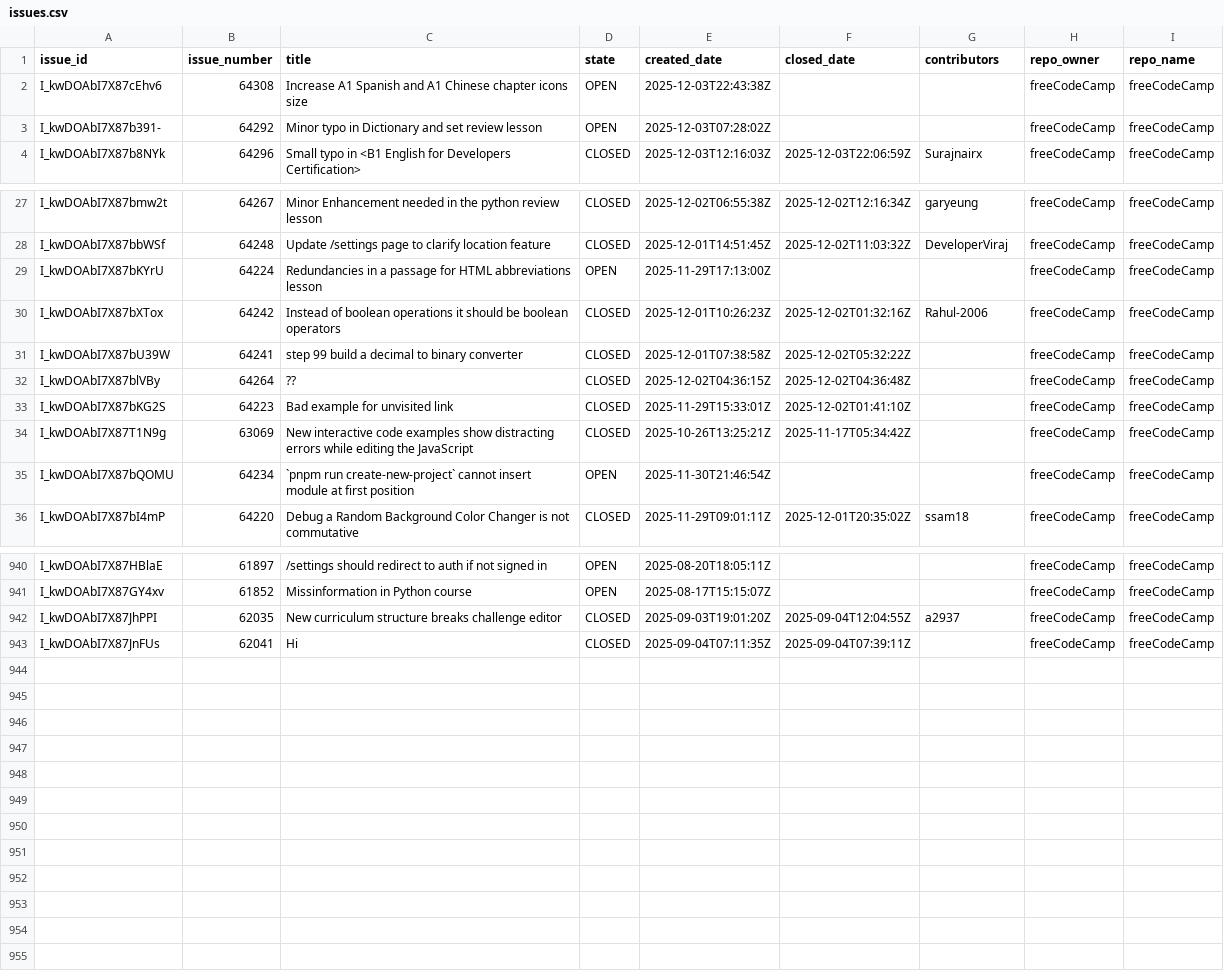
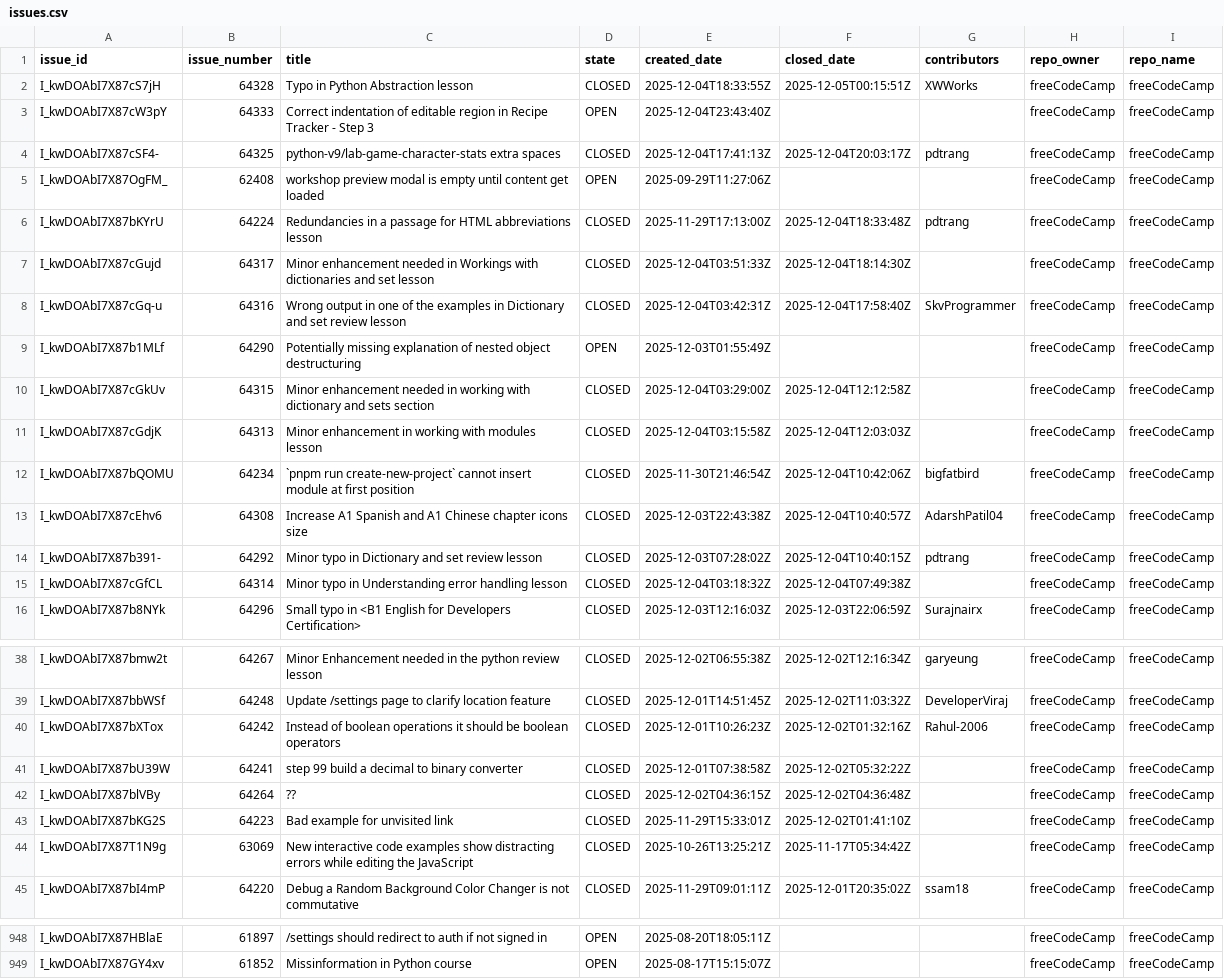
Before and after one commit to longporo/repodata, a CSV file: issues.csv, drawn as a sheet; only a part is shown, gaps mark what is left out; removed rows and columns are numbered as before the commit, all else as after; the diff names each change by its address in the sheet, - before the commit and + after, or states it on an @@ line.

```diff
--- a/issues.csv
+++ b/issues.csv
+row 2: I_kwDOAbI7X87cS7jH | 64328 | Typo in Python Abstraction lesson | CLOSED | 2025-12-04T18:33:55Z | 2025-12-05T00:15:51Z | XWWorks | freeCodeCamp | freeCodeCamp
+row 3: I_kwDOAbI7X87cW3pY | 64333 | Correct indentation of editable region in Recipe Tracker - Step 3 | OPEN | 2025-12-04T23:43:40Z |  |  | freeCodeCamp | freeCodeCamp
+row 4: I_kwDOAbI7X87cSF4- | 64325 | python-v9/lab-game-character-stats extra spaces | CLOSED | 2025-12-04T17:41:13Z | 2025-12-04T20:03:17Z | pdtrang | freeCodeCamp | freeCodeCamp
@@ row 59 moved to row 5: I_kwDOAbI7X87OgFM_ @@
+row 6: I_kwDOAbI7X87bKYrU | 64224 | Redundancies in a passage for HTML abbreviations lesson | CLOSED | 2025-11-29T17:13:00Z | 2025-12-04T18:33:48Z | pdtrang | freeCodeCamp | freeCodeCamp
+row 7: I_kwDOAbI7X87cGujd | 64317 | Minor enhancement needed in Workings with dictionaries and set lesson | CLOSED | 2025-12-04T03:51:33Z | 2025-12-04T18:14:30Z |  | freeCodeCamp | freeCodeCamp
+row 8: I_kwDOAbI7X87cGq-u | 64316 | Wrong output in one of the examples in Dictionary and set review lesson | CLOSED | 2025-12-04T03:42:31Z | 2025-12-04T17:58:40Z | SkvProgrammer | freeCodeCamp | freeCodeCamp
@@ row 14 moved to row 9: I_kwDOAbI7X87b1MLf @@
+row 10: I_kwDOAbI7X87cGkUv | 64315 | Minor enhancement needed in working with dictionary and sets section | CLOSED | 2025-12-04T03:29:00Z | 2025-12-04T12:12:58Z |  | freeCodeCamp | freeCodeCamp
+row 11: I_kwDOAbI7X87cGdjK | 64313 | Minor enhancement in working with modules lesson | CLOSED | 2025-12-04T03:15:58Z | 2025-12-04T12:03:03Z |  | freeCodeCamp | freeCodeCamp
+row 12: I_kwDOAbI7X87bQOMU | 64234 | `pnpm run create-new-project` cannot insert module at first position | CLOSED | 2025-11-30T21:46:54Z | 2025-12-04T10:42:06Z | bigfatbird | freeCodeCamp | freeCodeCamp
-D13:D14 (state): OPEN
+D13:D14 (state): CLOSED
-F13 (closed_date): (empty)
+F13 (closed_date): 2025-12-04T10:40:57Z
-G13 (contributors): (empty)
+G13 (contributors): AdarshPatil04
-F14 (closed_date): (empty)
+F14 (closed_date): 2025-12-04T10:40:15Z
-G14 (contributors): (empty)
+G14 (contributors): pdtrang
+row 15: I_kwDOAbI7X87cGfCL | 64314 | Minor typo in Understanding error handling lesson | CLOSED | 2025-12-04T03:18:32Z | 2025-12-04T07:49:38Z |  | freeCodeCamp | freeCodeCamp
-row 29: I_kwDOAbI7X87bKYrU | 64224 | Redundancies in a passage for HTML abbreviations lesson | OPEN | 2025-11-29T17:13:00Z |  |  | freeCodeCamp | freeCodeCamp
-row 35: I_kwDOAbI7X87bQOMU | 64234 | `pnpm run create-new-project` cannot insert module at first position | OPEN | 2025-11-30T21:46:54Z |  |  | freeCodeCamp | freeCodeCamp
-row 942: I_kwDOAbI7X87JhPPI | 62035 | New curriculum structure breaks challenge editor | CLOSED | 2025-09-03T19:01:20Z | 2025-09-04T12:04:55Z | a2937 | freeCodeCamp | freeCodeCamp
-row 943: I_kwDOAbI7X87JnFUs | 62041 | Hi | CLOSED | 2025-09-04T07:11:35Z | 2025-09-04T07:39:11Z |  | freeCodeCamp | freeCodeCamp
```
